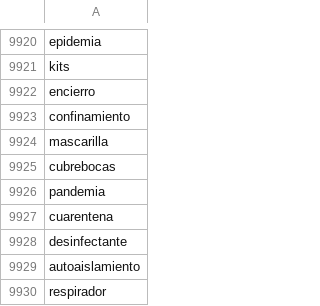
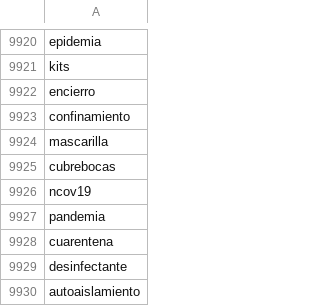
Before and after one commit to andyreagan/hedonometer-data-munging, a CSV file: labMT/labMTwords-spanish-v2-2020-03-28.csv, drawn as a sheet; only a part is shown, gaps mark what is left out; the shorter side is filled out with more unchanged rows.

```diff
--- a/labMT/labMTwords-spanish-v2-2020-03-28.csv
+++ b/labMT/labMTwords-spanish-v2-2020-03-28.csv
@@ -9925,2 +9925,3 @@ mascarilla
 cubrebocas
+ncov19
 pandemia
```
Also changed, not shown: labMT/labMTscores-spanish-covid.csv, labMT/labMTscoresStd-spanish-covid.csv, 5 other files.
